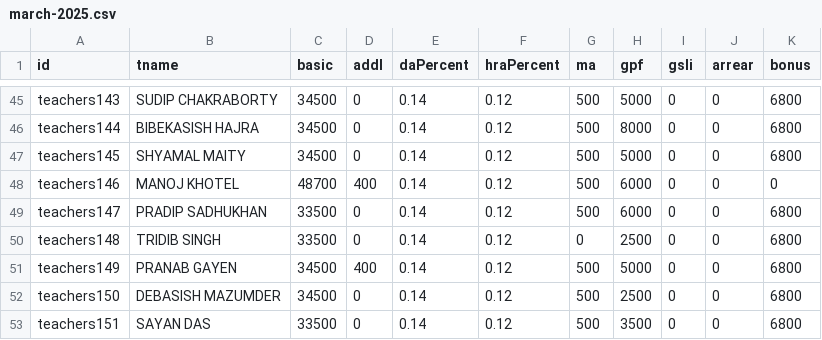
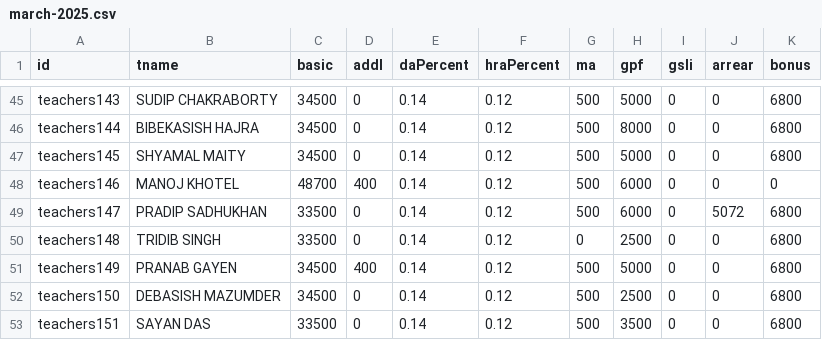
Before and after one commit to amtawestwbtpta/salaryRemodified, a CSV file: march-2025.csv, drawn as a sheet; only a part is shown, gaps mark what is left out.

Commit message:
updated

```diff
--- a/march-2025.csv
+++ b/march-2025.csv
@@ -48,3 +48,3 @@ teachers145,SHYAMAL MAITY,34500,0,0.14,0.12,500,5000,0,0,6800
 teachers146,MANOJ KHOTEL,48700,400,0.14,0.12,500,6000,0,0,0
-teachers147,PRADIP SADHUKHAN,33500,0,0.14,0.12,500,6000,0,0,6800
+teachers147,PRADIP SADHUKHAN,33500,0,0.14,0.12,500,6000,0,5072,6800
 teachers148,TRIDIB SINGH,33500,0,0.14,0.12,0,2500,0,0,6800
```
